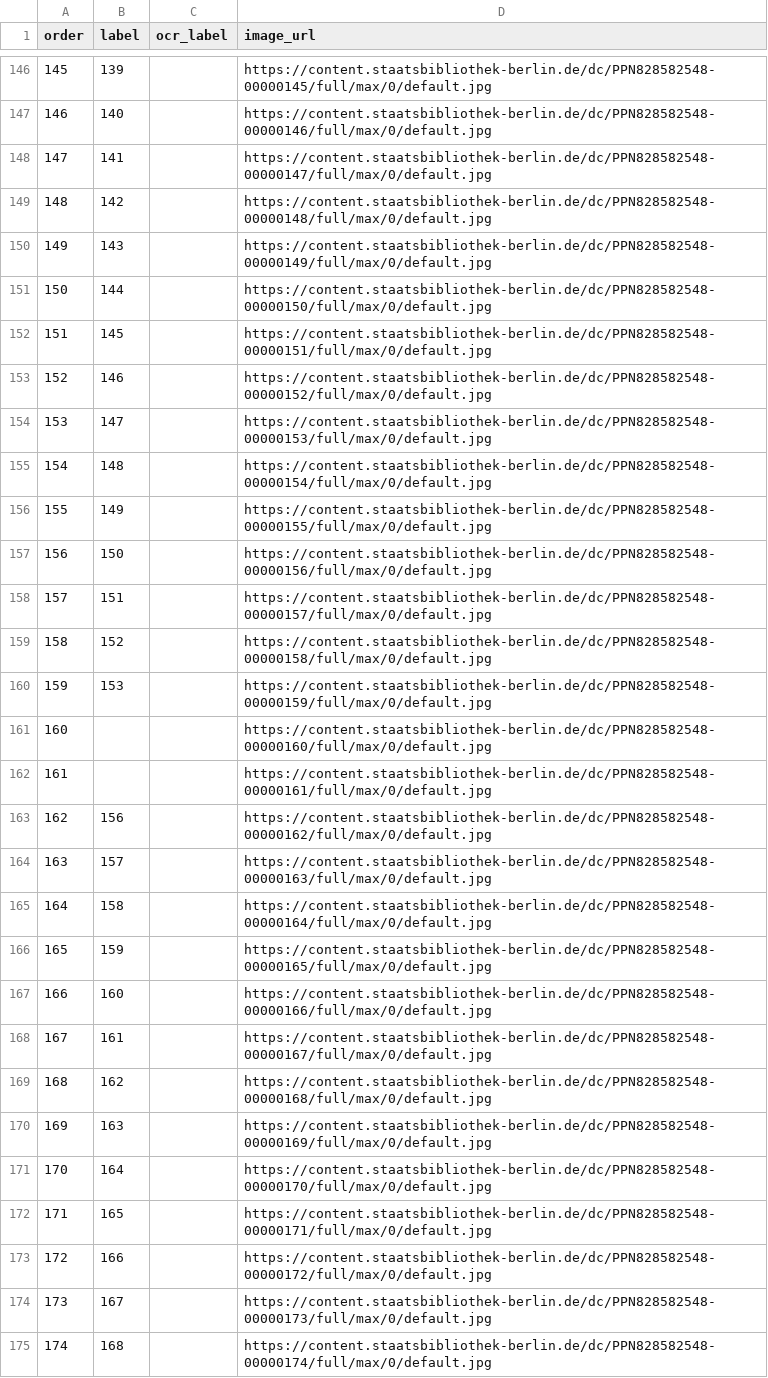
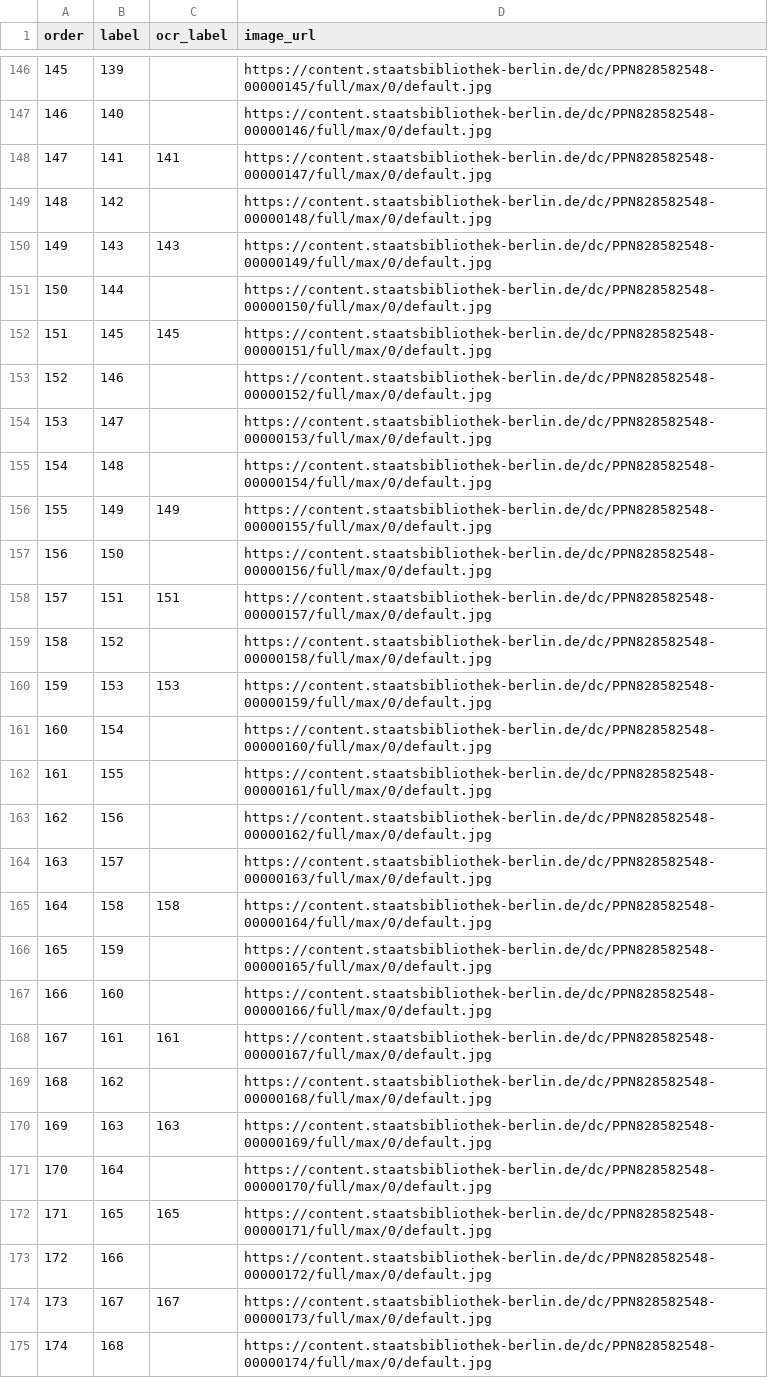
Before and after one commit to PTOROS-Verlag/PTOROS-verlag.github.io, a TSV file: sources/pages/ga06-07.tsv, drawn as a sheet; only a part is shown, gaps mark what is left out; the diff covers the shown part only.

```diff
--- a/sources/pages/ga06-07.tsv
+++ b/sources/pages/ga06-07.tsv
@@ -147,7 +147,7 @@ order	label	ocr_label	image_url
 146	140		https://content.staatsbibliothek-berlin.de/dc/PPN828582548-00000146/full/max/0/default.jpg
-147	141		https://content.staatsbibliothek-berlin.de/dc/PPN828582548-00000147/full/max/0/default.jpg
+147	141	141	https://content.staatsbibliothek-berlin.de/dc/PPN828582548-00000147/full/max/0/default.jpg
 148	142		https://content.staatsbibliothek-berlin.de/dc/PPN828582548-00000148/full/max/0/default.jpg
-149	143		https://content.staatsbibliothek-berlin.de/dc/PPN828582548-00000149/full/max/0/default.jpg
+149	143	143	https://content.staatsbibliothek-berlin.de/dc/PPN828582548-00000149/full/max/0/default.jpg
 150	144		https://content.staatsbibliothek-berlin.de/dc/PPN828582548-00000150/full/max/0/default.jpg
-151	145		https://content.staatsbibliothek-berlin.de/dc/PPN828582548-00000151/full/max/0/default.jpg
+151	145	145	https://content.staatsbibliothek-berlin.de/dc/PPN828582548-00000151/full/max/0/default.jpg
 152	146		https://content.staatsbibliothek-berlin.de/dc/PPN828582548-00000152/full/max/0/default.jpg
@@ -155,21 +155,21 @@ order	label	ocr_label	image_url
 154	148		https://content.staatsbibliothek-berlin.de/dc/PPN828582548-00000154/full/max/0/default.jpg
-155	149		https://content.staatsbibliothek-berlin.de/dc/PPN828582548-00000155/full/max/0/default.jpg
+155	149	149	https://content.staatsbibliothek-berlin.de/dc/PPN828582548-00000155/full/max/0/default.jpg
 156	150		https://content.staatsbibliothek-berlin.de/dc/PPN828582548-00000156/full/max/0/default.jpg
-157	151		https://content.staatsbibliothek-berlin.de/dc/PPN828582548-00000157/full/max/0/default.jpg
+157	151	151	https://content.staatsbibliothek-berlin.de/dc/PPN828582548-00000157/full/max/0/default.jpg
 158	152		https://content.staatsbibliothek-berlin.de/dc/PPN828582548-00000158/full/max/0/default.jpg
-159	153		https://content.staatsbibliothek-berlin.de/dc/PPN828582548-00000159/full/max/0/default.jpg
-160			https://content.staatsbibliothek-berlin.de/dc/PPN828582548-00000160/full/max/0/default.jpg
-161			https://content.staatsbibliothek-berlin.de/dc/PPN828582548-00000161/full/max/0/default.jpg
+159	153	153	https://content.staatsbibliothek-berlin.de/dc/PPN828582548-00000159/full/max/0/default.jpg
+160	154		https://content.staatsbibliothek-berlin.de/dc/PPN828582548-00000160/full/max/0/default.jpg
+161	155		https://content.staatsbibliothek-berlin.de/dc/PPN828582548-00000161/full/max/0/default.jpg
 162	156		https://content.staatsbibliothek-berlin.de/dc/PPN828582548-00000162/full/max/0/default.jpg
 163	157		https://content.staatsbibliothek-berlin.de/dc/PPN828582548-00000163/full/max/0/default.jpg
-164	158		https://content.staatsbibliothek-berlin.de/dc/PPN828582548-00000164/full/max/0/default.jpg
+164	158	158	https://content.staatsbibliothek-berlin.de/dc/PPN828582548-00000164/full/max/0/default.jpg
 165	159		https://content.staatsbibliothek-berlin.de/dc/PPN828582548-00000165/full/max/0/default.jpg
 166	160		https://content.staatsbibliothek-berlin.de/dc/PPN828582548-00000166/full/max/0/default.jpg
-167	161		https://content.staatsbibliothek-berlin.de/dc/PPN828582548-00000167/full/max/0/default.jpg
+167	161	161	https://content.staatsbibliothek-berlin.de/dc/PPN828582548-00000167/full/max/0/default.jpg
 168	162		https://content.staatsbibliothek-berlin.de/dc/PPN828582548-00000168/full/max/0/default.jpg
-169	163		https://content.staatsbibliothek-berlin.de/dc/PPN828582548-00000169/full/max/0/default.jpg
+169	163	163	https://content.staatsbibliothek-berlin.de/dc/PPN828582548-00000169/full/max/0/default.jpg
 170	164		https://content.staatsbibliothek-berlin.de/dc/PPN828582548-00000170/full/max/0/default.jpg
-171	165		https://content.staatsbibliothek-berlin.de/dc/PPN828582548-00000171/full/max/0/default.jpg
+171	165	165	https://content.staatsbibliothek-berlin.de/dc/PPN828582548-00000171/full/max/0/default.jpg
 172	166		https://content.staatsbibliothek-berlin.de/dc/PPN828582548-00000172/full/max/0/default.jpg
-173	167		https://content.staatsbibliothek-berlin.de/dc/PPN828582548-00000173/full/max/0/default.jpg
+173	167	167	https://content.staatsbibliothek-berlin.de/dc/PPN828582548-00000173/full/max/0/default.jpg
 174	168		https://content.staatsbibliothek-berlin.de/dc/PPN828582548-00000174/full/max/0/default.jpg
```
Also changed, not shown: 99 edited cells elsewhere in this file, 4 other files.
